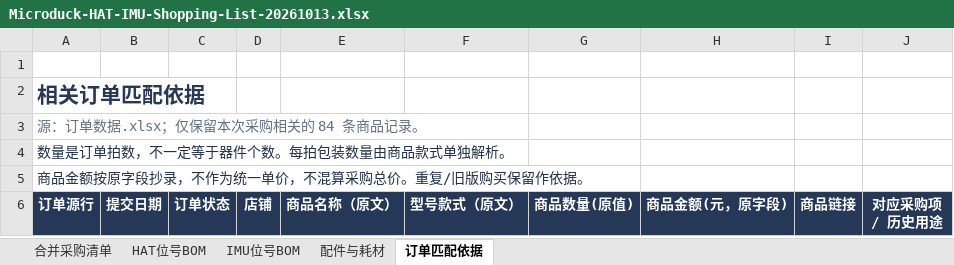
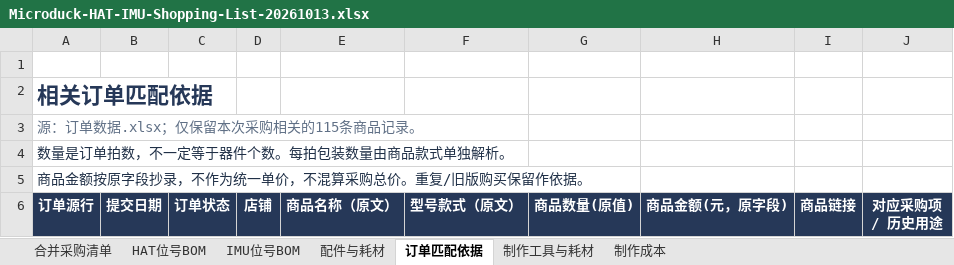
Before and after one commit to UnitClaw/Microduck-wwduck-rl, an Excel workbook: hardware/Microduck-HAT-IMU-Shopping-List-20261013.xlsx, sheet 订单匹配依据, drawn as a sheet; only a part is shown; values as stored, in another font and other column widths than the file's, no borders; table styles not drawn; the diff covers the shown part only; the diff names each change by its address in the sheet, - before the commit and + after, or states it on an @@ line.

```diff
--- a/hardware/Microduck-HAT-IMU-Shopping-List-20261013.xlsx (sheet 订单匹配依据)
+++ b/hardware/Microduck-HAT-IMU-Shopping-List-20261013.xlsx (sheet 订单匹配依据)
+sheet tab: 制作工具与耗材
+sheet tab: 制作成本
@@ A2 text size: larger @@
-A3 (订单源行): 源：订单数据.xlsx；仅保留本次采购相关的 84 条商品记录。
+A3 (订单源行): 源：订单数据.xlsx；仅保留本次采购相关的115条商品记录。
```
Also changed, not shown: 31 added rows elsewhere in this sheet, sheet 配件与耗材, sheet 合并采购清单, sheet IMU位号BOM, sheet HAT位号BOM, 2 other files.
